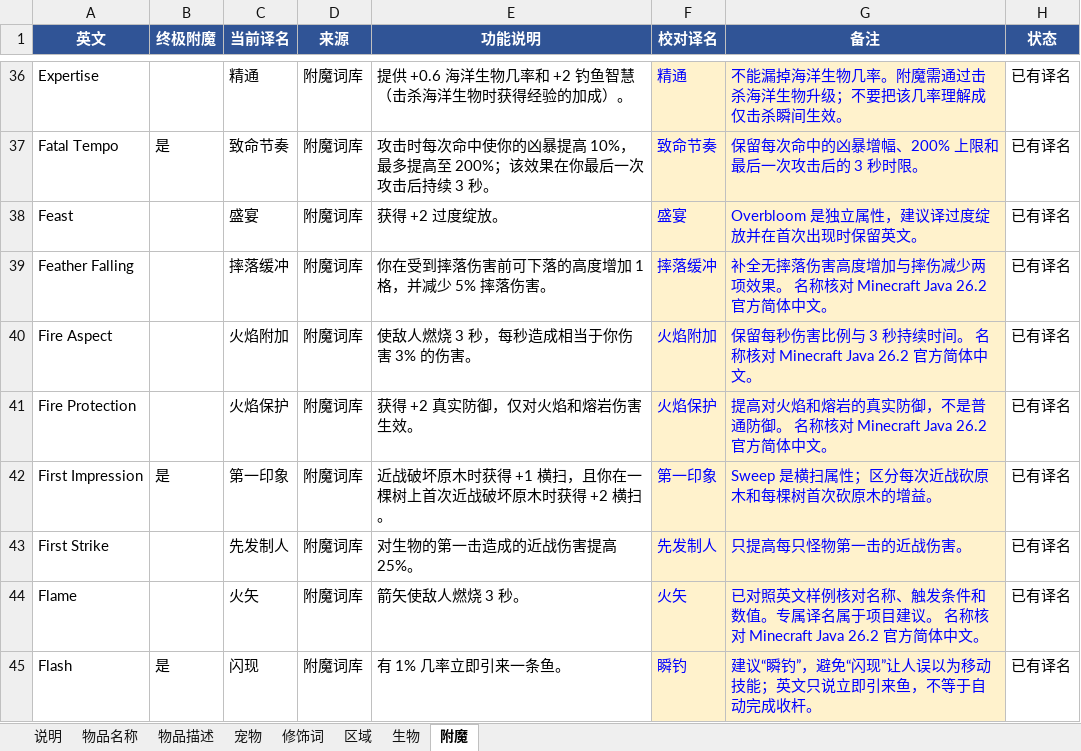
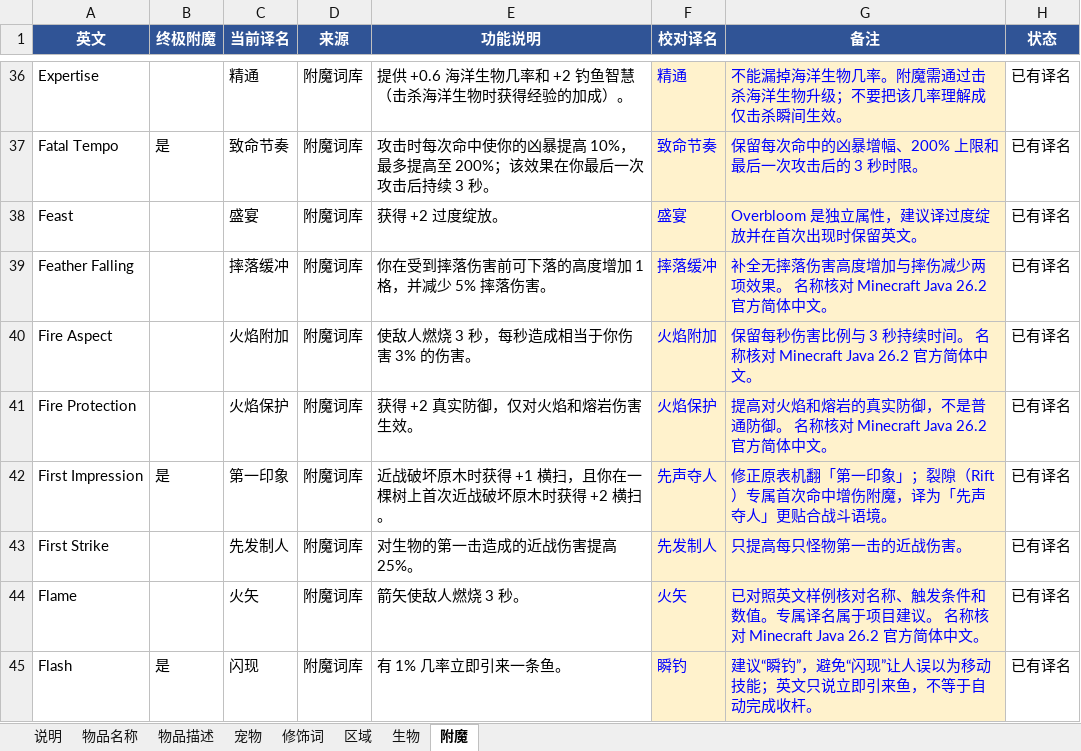
Before and after one commit to starlightgl/skyblock-zh-translator, an Excel workbook: data/SkyBlock术语表.xlsx, sheet 附魔, drawn as a sheet; only a part is shown, gaps mark what is left out; values as stored, in another font and other column widths than the file's, no borders; the diff names each change by its address in the sheet, - before the commit and + after, or states it on an @@ line.

```diff
--- a/data/SkyBlock术语表.xlsx (sheet 附魔)
+++ b/data/SkyBlock术语表.xlsx (sheet 附魔)
-F42 (校对译名): 第一印象
+F42 (校对译名): 先声夺人
-G42 (备注): Sweep 是横扫属性；区分每次近战砍原木和每棵树首次砍原木的增益。
+G42 (备注): 修正原表机翻「第一印象」；裂隙（Rift）专属首次命中增伤附魔，译为「先声夺人」更贴合战斗语境。
```
Also changed, not shown: sheet 物品描述, sheet 物品名称, 11 other files.
